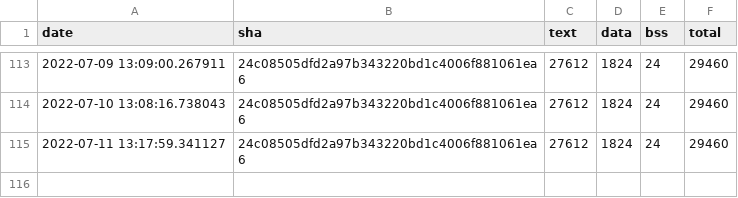
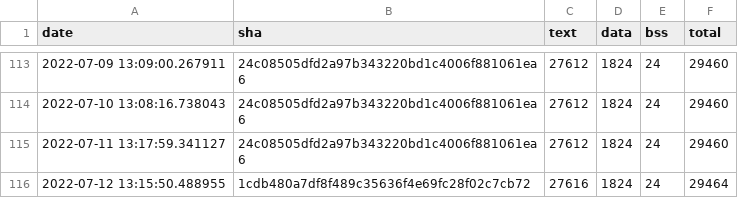
Before and after one commit to sasapetr/tflite-micro, a CSV file: data/continuous_builds/size_profiling/linux_x86_64_release/interpreter_memory_footprint.csv, drawn as a sheet; only a part is shown, gaps mark what is left out.

```diff
--- a/data/continuous_builds/size_profiling/linux_x86_64_release/interpreter_memory_footprint.csv
+++ b/data/continuous_builds/size_profiling/linux_x86_64_release/interpreter_memory_footprint.csv
@@ -115 +115,2 @@ date,sha,text,data,bss,total
 2022-07-11 13:17:59.341127,24c08505dfd2a97b343220bd1c4006f881061ea6,27612,1824,24,29460
+2022-07-12 13:15:50.488955,1cdb480a7df8f489c35636f4e69fc28f02c7cb72,27616,1824,24,29464
```
Also changed, not shown: data/continuous_builds/size_profiling/linux_x86_64_release/baseline_memory_footprint.csv, data/continuous_builds/size_profiling/linux_x86_64_release/keyword_benchmark.csv, 3 other files.
